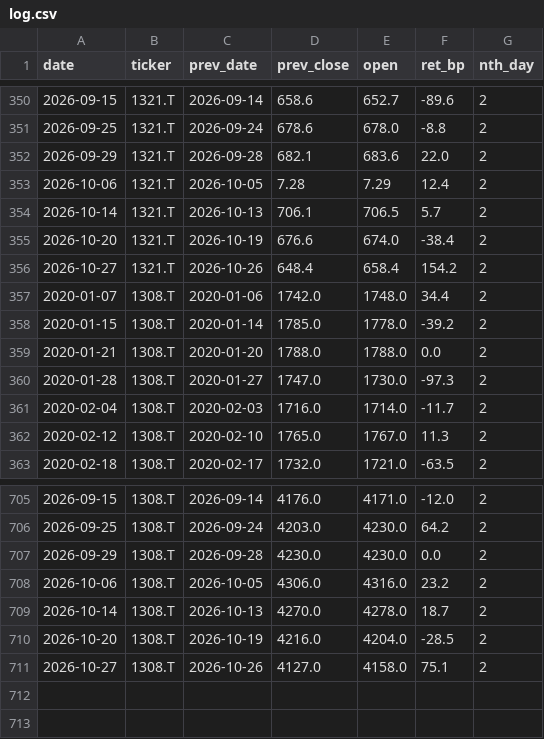
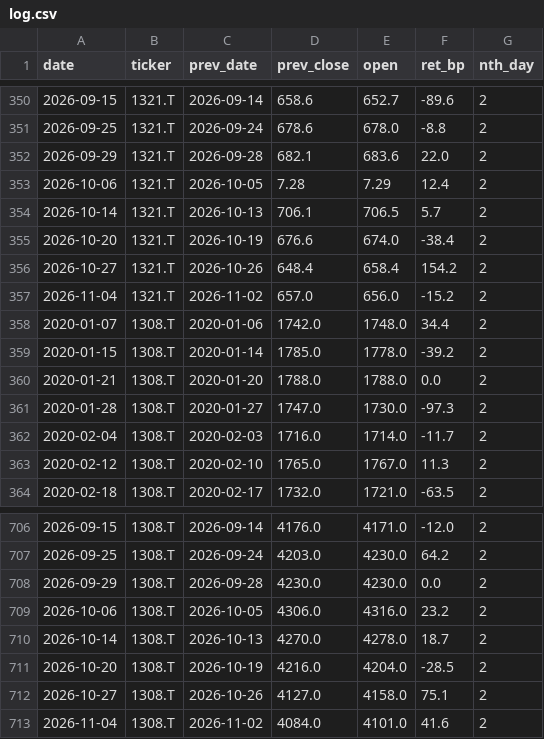
Before and after one commit to maedaatsushi5908-design/work, a CSV file: overnight_tracker/log.csv, drawn as a sheet; only a part is shown, gaps mark what is left out.

```diff
--- a/overnight_tracker/log.csv
+++ b/overnight_tracker/log.csv
@@ -356,2 +356,3 @@ date,ticker,prev_date,prev_close,open,ret_bp,nth_day
 2026-10-27,1321.T,2026-10-26,648.4,658.4,154.2,2
+2026-11-04,1321.T,2026-11-02,657.0,656.0,-15.2,2
 2020-01-07,1308.T,2020-01-06,1742.0,1748.0,34.4,2
@@ -711 +712,2 @@ date,ticker,prev_date,prev_close,open,ret_bp,nth_day
 2026-10-27,1308.T,2026-10-26,4127.0,4158.0,75.1,2
+2026-11-04,1308.T,2026-11-02,4084.0,4101.0,41.6,2
```
Also changed, not shown: 1 other file.
